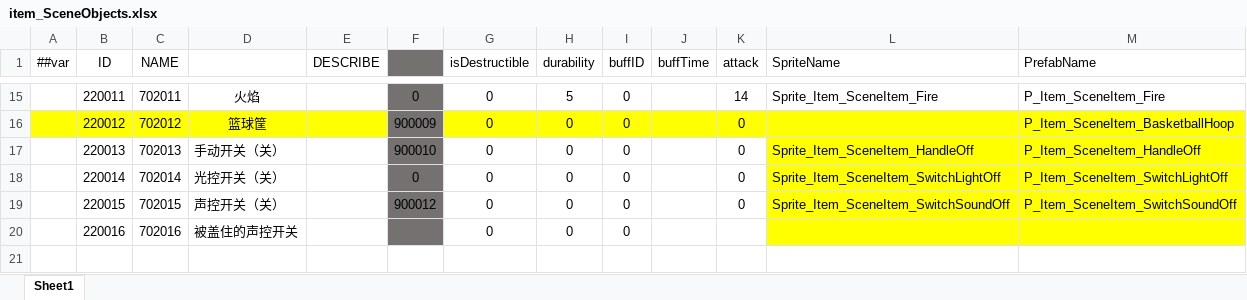
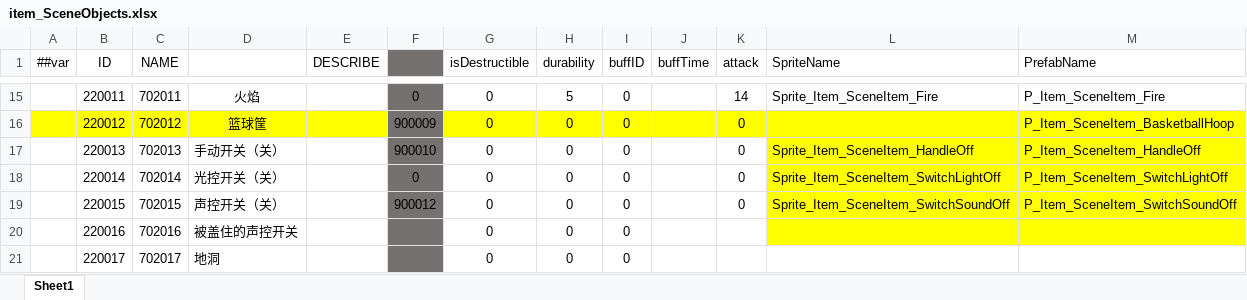
Before and after one commit to HouWang-123/Project-A, an Excel workbook: AAA-Luban-Excel/Datas/item_SceneObjects.xlsx, sheet Sheet1, drawn as a sheet; only a part is shown, gaps mark what is left out; values as stored, in another font and other column widths than the file's, no borders; the diff names each change by its address in the sheet, - before the commit and + after, or states it on an @@ line.

```diff
--- a/AAA-Luban-Excel/Datas/item_SceneObjects.xlsx (sheet Sheet1)
+++ b/AAA-Luban-Excel/Datas/item_SceneObjects.xlsx (sheet Sheet1)
+row 21:  | 220017 | 702017 | 地洞 |  |  | 0 | 0 | 0
```
Also changed, not shown: AAA-Luban-Excel/Datas/func_InteractEffect.xlsx, 31 other files.
